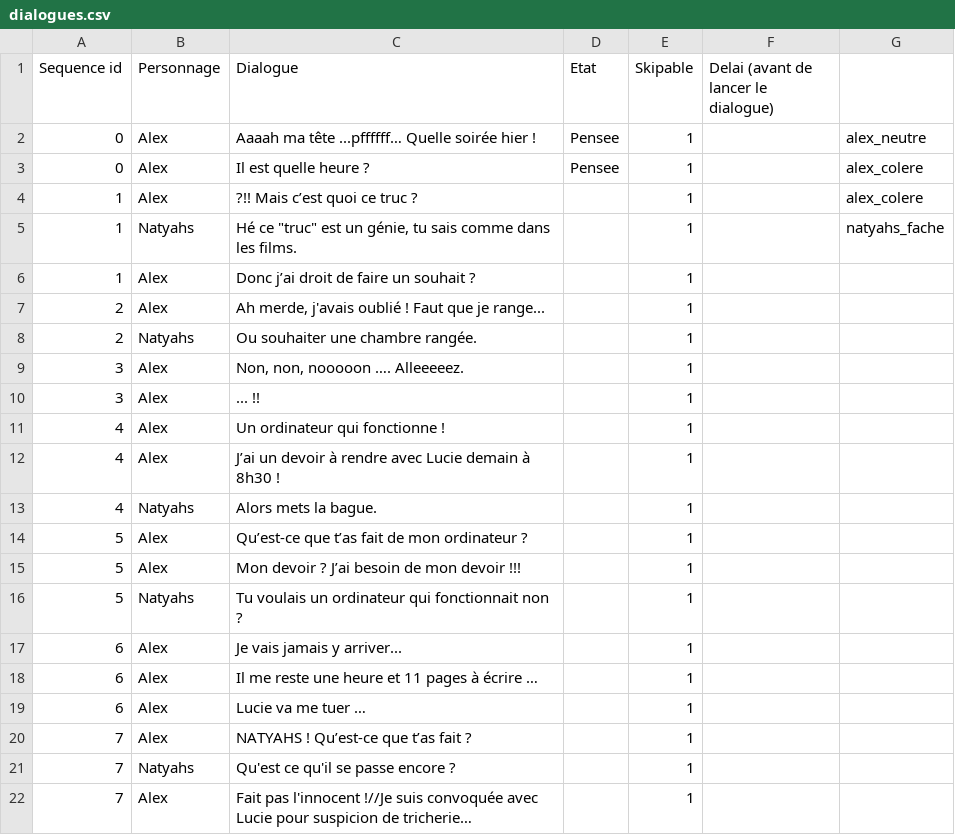
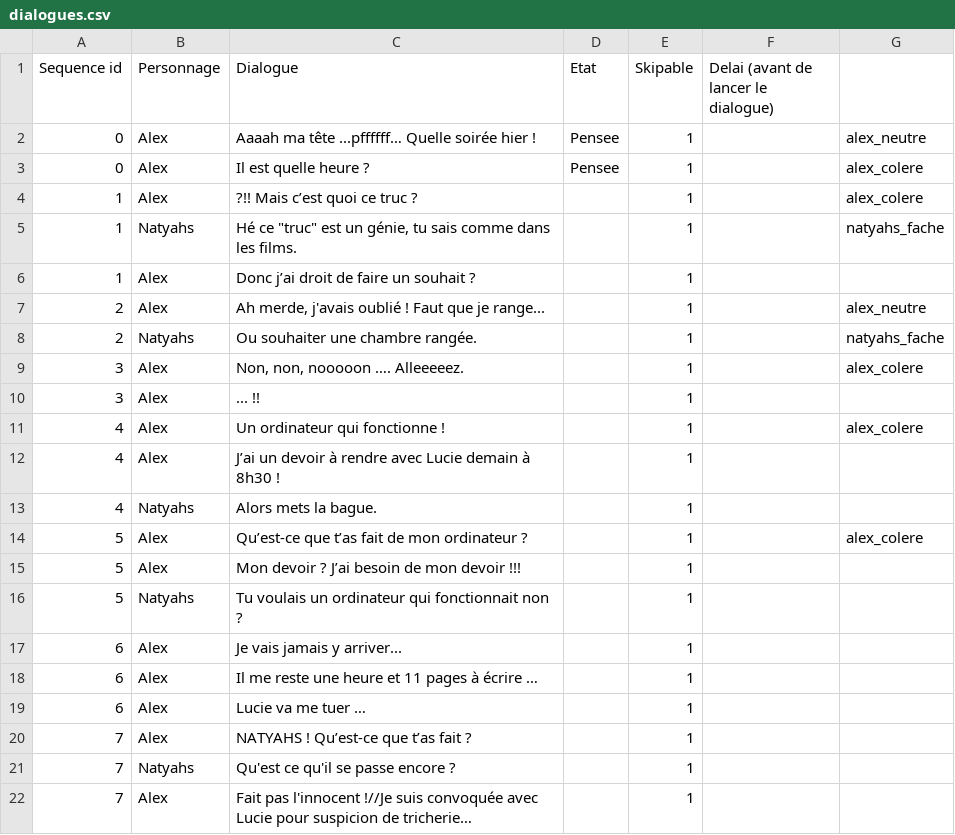
Before and after one commit to AlabamaBen/narrative_unity, a CSV file: Assets/Resources/dialogues.csv, drawn as a sheet.

Commit message:
wip progress dialogues polish

```diff
--- a/Assets/Resources/dialogues.csv
+++ b/Assets/Resources/dialogues.csv
@@ -6,10 +6,10 @@ Sequence id;Personnage;Dialogue;Etat;Skipable;Delai (avant de lancer le dialogue
 1;Alex;Donc j’ai droit de faire un souhait ?;;1;;
-2;Alex;Ah merde, j'avais oublié ! Faut que je range...;;1;;
-2;Natyahs;Ou souhaiter une chambre rangée.;;1;;
-3;Alex;Non, non, nooooon …. Alleeeeez. ;;1;;
+2;Alex;Ah merde, j'avais oublié ! Faut que je range...;;1;;alex_neutre
+2;Natyahs;Ou souhaiter une chambre rangée.;;1;;natyahs_fache
+3;Alex;Non, non, nooooon …. Alleeeeez. ;;1;;alex_colere
 3;Alex;... !!;;1;;
-4;Alex;Un ordinateur qui fonctionne !;;1;;
+4;Alex;Un ordinateur qui fonctionne !;;1;;alex_colere
 4;Alex;J’ai un devoir à rendre avec Lucie demain à 8h30 !;;1;;
 4;Natyahs;Alors mets la bague.;;1;;
-5;Alex;Qu’est-ce que t’as fait de mon ordinateur ?;;1;;
+5;Alex;Qu’est-ce que t’as fait de mon ordinateur ?;;1;;alex_colere
 5;Alex;Mon devoir ? J’ai besoin de mon devoir !!!;;1;;
```
Also changed, not shown: 11 other files.
